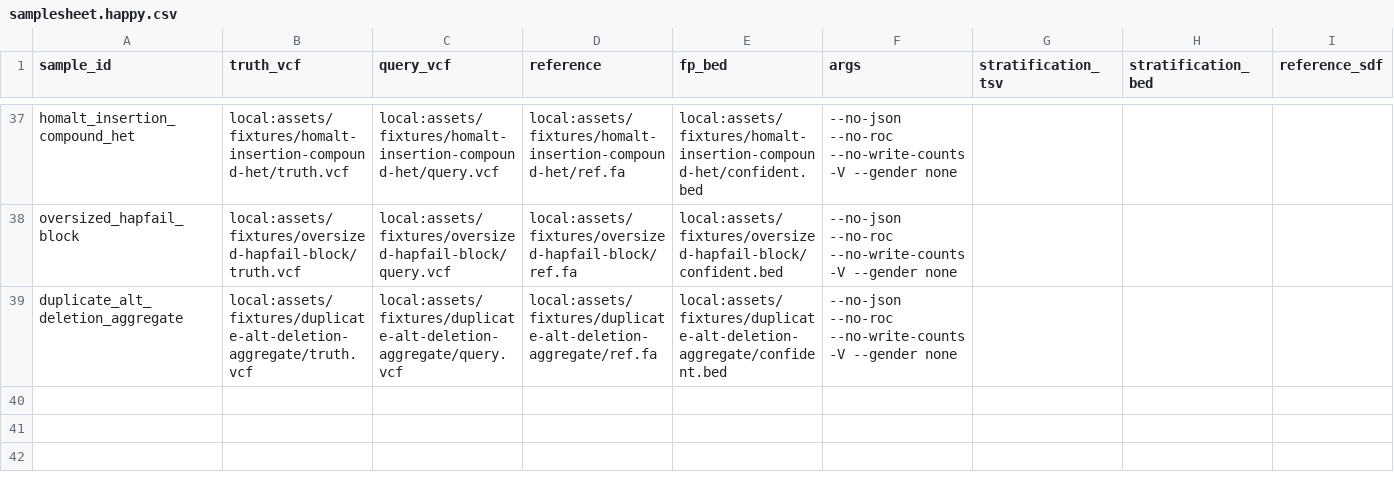
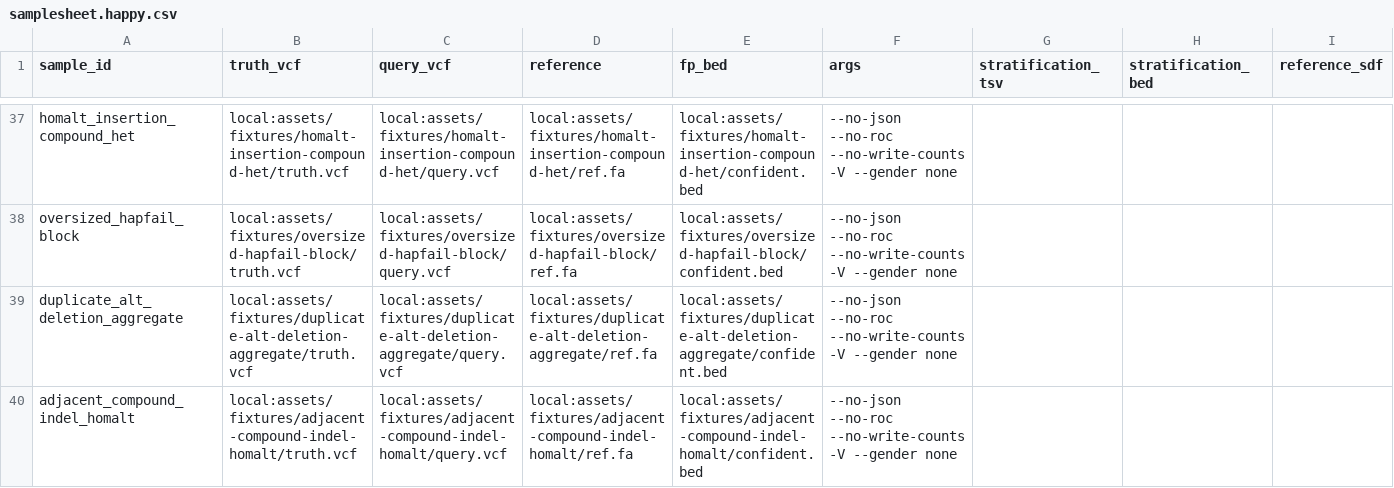
Before and after one commit to adamrtalbot/hap.py, a CSV file: verification/assets/samplesheet.happy.csv, drawn as a sheet; only a part is shown, gaps mark what is left out; rows hold the shown columns only; the diff names each change by its address in the sheet, - before the commit and + after, or states it on an @@ line.

```diff
--- a/verification/assets/samplesheet.happy.csv
+++ b/verification/assets/samplesheet.happy.csv
+row 40: adjacent_compound_indel_homalt | local:assets/fixtures/adjacent-compound-indel-homalt/truth.vcf | local:assets/fixtures/adjacent-compound-indel-homalt/query.vcf | local:assets/fixtures/adjacent-compound-indel-homalt/ref.fa | local:assets/fixtures/adjacent-compound-indel-homalt/confident.bed | --no-json --no-roc --no-write-counts -V --gender none
```
Also changed, not shown: 7 other files.
